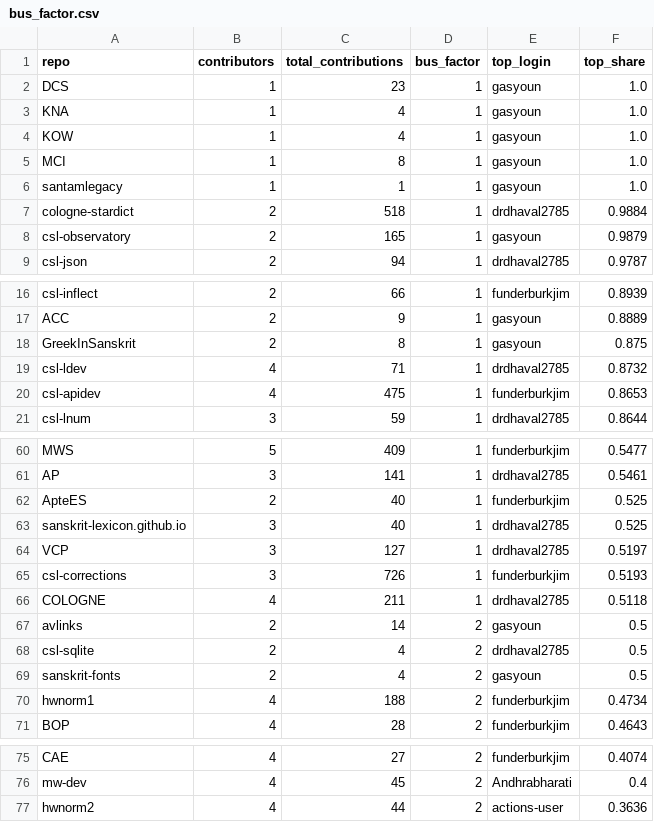
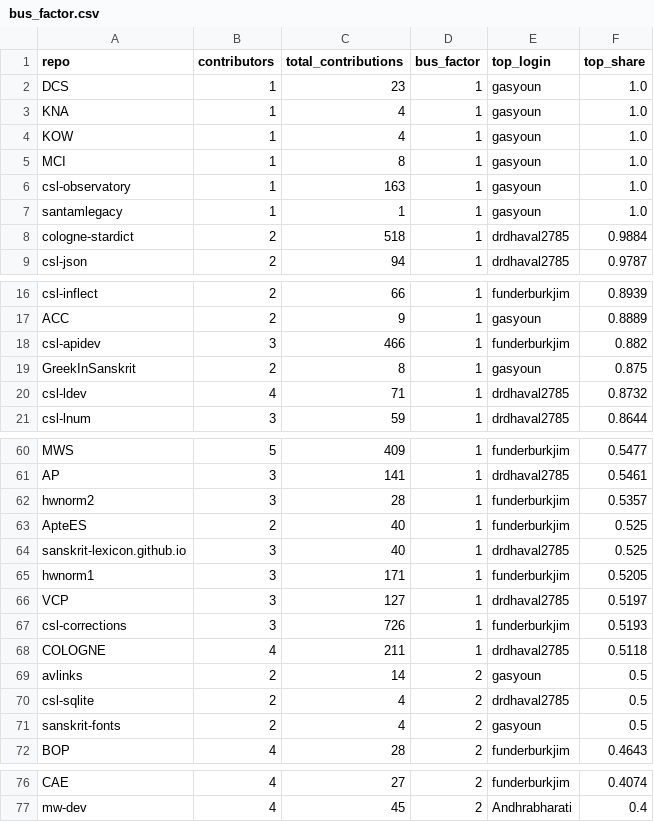
Before and after one commit to sanskrit-lexicon/csl-observatory, a CSV file: observatory/site/src/data/bus_factor.csv, drawn as a sheet; only a part is shown, gaps mark what is left out.

```diff
--- a/observatory/site/src/data/bus_factor.csv
+++ b/observatory/site/src/data/bus_factor.csv
@@ -5,5 +5,5 @@ KOW,1,4,1,gasyoun,1.0
 MCI,1,8,1,gasyoun,1.0
+csl-observatory,1,163,1,gasyoun,1.0
 santamlegacy,1,1,1,gasyoun,1.0
 cologne-stardict,2,518,1,drdhaval2785,0.9884
-csl-observatory,2,165,1,gasyoun,0.9879
 csl-json,2,94,1,drdhaval2785,0.9787
@@ -17,5 +17,5 @@ csl-inflect,2,66,1,funderburkjim,0.8939
 ACC,2,9,1,gasyoun,0.8889
+csl-apidev,3,466,1,funderburkjim,0.882
 GreekInSanskrit,2,8,1,gasyoun,0.875
 csl-ldev,4,71,1,drdhaval2785,0.8732
-csl-apidev,4,475,1,funderburkjim,0.8653
 csl-lnum,3,59,1,drdhaval2785,0.8644
@@ -61,4 +61,6 @@ MWS,5,409,1,funderburkjim,0.5477
 AP,3,141,1,drdhaval2785,0.5461
+hwnorm2,3,28,1,funderburkjim,0.5357
 ApteES,2,40,1,funderburkjim,0.525
 sanskrit-lexicon.github.io,3,40,1,drdhaval2785,0.525
+hwnorm1,3,171,1,funderburkjim,0.5205
 VCP,3,127,1,drdhaval2785,0.5197
@@ -69,3 +71,2 @@ csl-sqlite,2,4,2,drdhaval2785,0.5
 sanskrit-fonts,2,4,2,gasyoun,0.5
-hwnorm1,4,188,2,funderburkjim,0.4734
 BOP,4,28,2,funderburkjim,0.4643
@@ -76,2 +77 @@ CAE,4,27,2,funderburkjim,0.4074
 mw-dev,4,45,2,Andhrabharati,0.4
-hwnorm2,4,44,2,actions-user,0.3636
```
Also changed, not shown: observatory/site/src/data/data_index.csv, observatory/site/src/data/obs_q_annual.csv, 32 other files.
